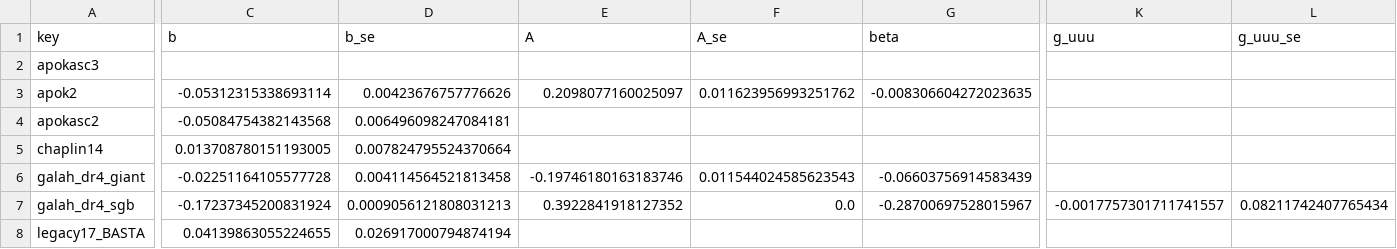
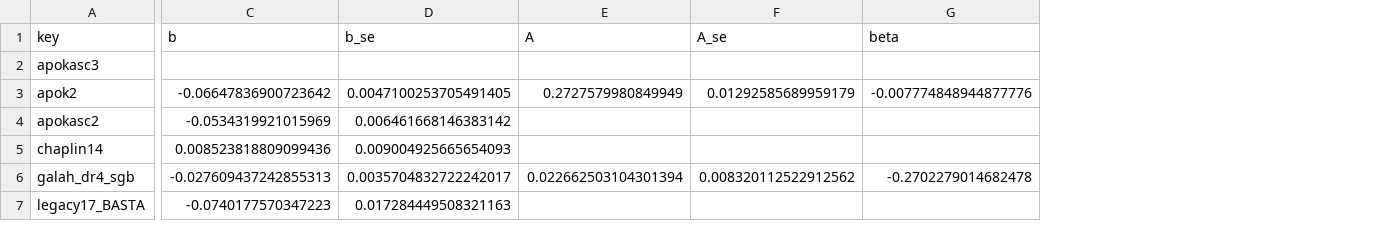
Before and after one commit to sfabbro/masked-stellar-autoencoder, a CSV file: docs/age-c0-20261122/maps_V_affine_bridge.csv, drawn as a sheet; only a part is shown, gaps mark what is left out; removed rows and columns are numbered as before the commit, all else as after; rows hold the shown columns only; the diff covers the shown part only; the diff names each change by its address in the sheet, - before the commit and + after, or states it on an @@ line.

```diff
--- a/docs/age-c0-20261122/maps_V_affine_bridge.csv
+++ b/docs/age-c0-20261122/maps_V_affine_bridge.csv
-column K (g_uuu), row 7: -0.0017757301711741557
-column L (g_uuu_se), row 7: 0.08211742407765434
-C3 (b): -0.05312315338693114
+C3 (b): -0.06647836900723642
-D3 (b_se): 0.00423676757776626
+D3 (b_se): 0.0047100253705491405
-E3 (A): 0.2098077160025097
+E3 (A): 0.2727579980849949
-F3 (A_se): 0.011623956993251762
+F3 (A_se): 0.01292585689959179
-G3 (beta): -0.008306604272023635
+G3 (beta): -0.007774848944877776
-C4 (b): -0.05084754382143568
+C4 (b): -0.0534319921015969
-D4 (b_se): 0.006496098247084181
+D4 (b_se): 0.006461668146383142
-C5 (b): 0.013708780151193005
+C5 (b): 0.008523818809099436
-D5 (b_se): 0.007824795524370664
+D5 (b_se): 0.009004925665654093
-row 6: galah_dr4_giant | -0.02251164105577728 | 0.004114564521813458 | -0.19746180163183746 | 0.011544024585623543 | -0.06603756914583439
-C6 (b): -0.17237345200831924
+C6 (b): -0.027609437242855313
-D6 (b_se): 0.0009056121808031213
+D6 (b_se): 0.0035704832722242017
-E6 (A): 0.3922841918127352
+E6 (A): 0.022662503104301394
-F6 (A_se): 0.0
+F6 (A_se): 0.008320112522912562
-G6 (beta): -0.28700697528015967
+G6 (beta): -0.2702279014682478
-C7 (b): 0.04139863055224655
+C7 (b): -0.0740177570347223
-D7 (b_se): 0.026917000794874194
+D7 (b_se): 0.017284449508321163
```
Also changed, not shown: 87 edited cells elsewhere in this file, docs/age-c0-20261122/bridge_variants.csv, docs/age-c0-20261122/maps_A.csv, 24 other files.
